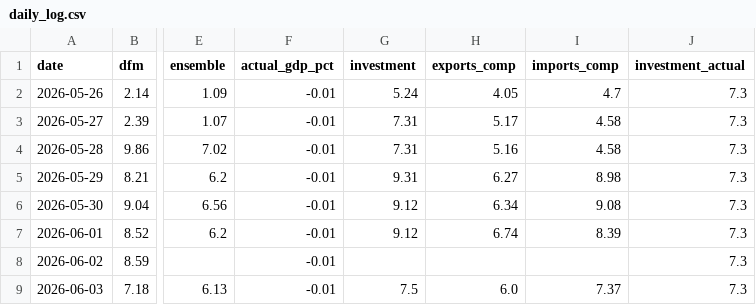
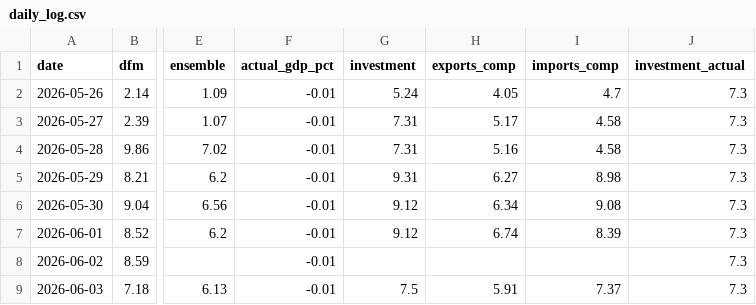
Before and after one commit to pengkodammaya/BM-ECB, a CSV file: docs/daily_log.csv, drawn as a sheet; only a part is shown, gaps mark what is left out; the diff names each change by its address in the sheet, - before the commit and + after, or states it on an @@ line.

```diff
--- a/docs/daily_log.csv
+++ b/docs/daily_log.csv
-H9 (exports_comp): 6.0
+H9 (exports_comp): 5.91
```
Also changed, not shown: 3 other files.
